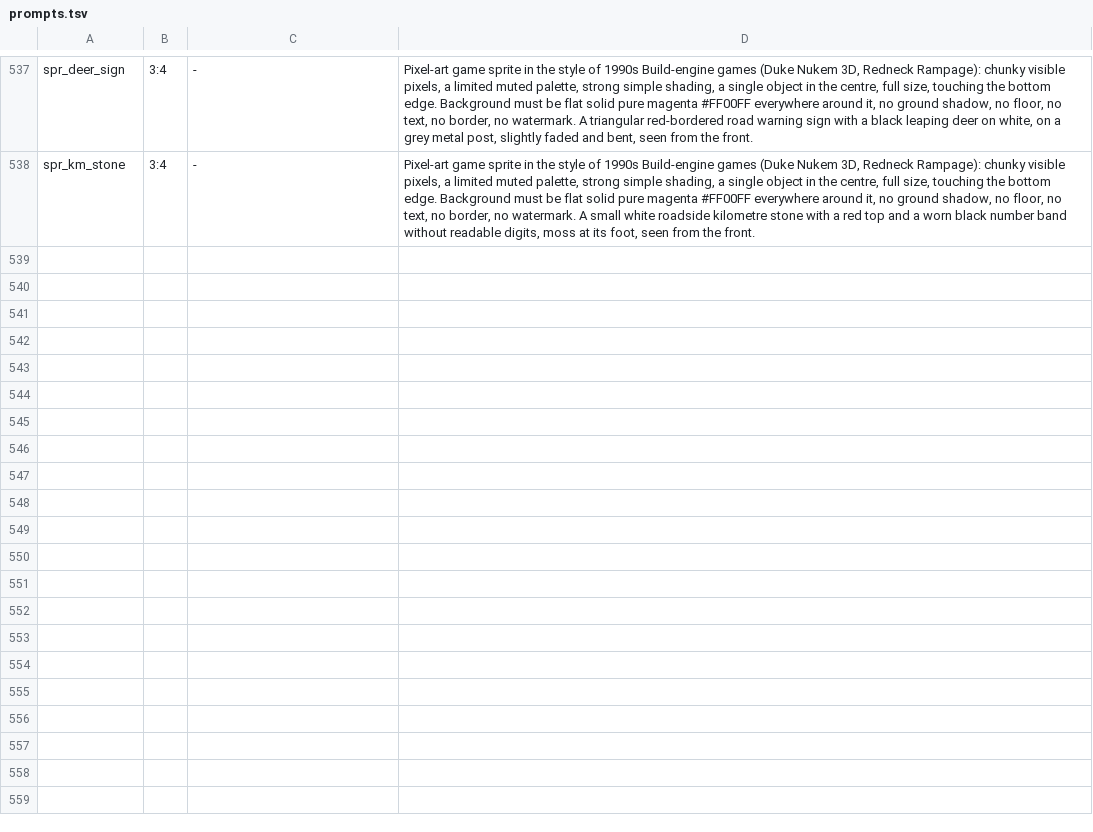
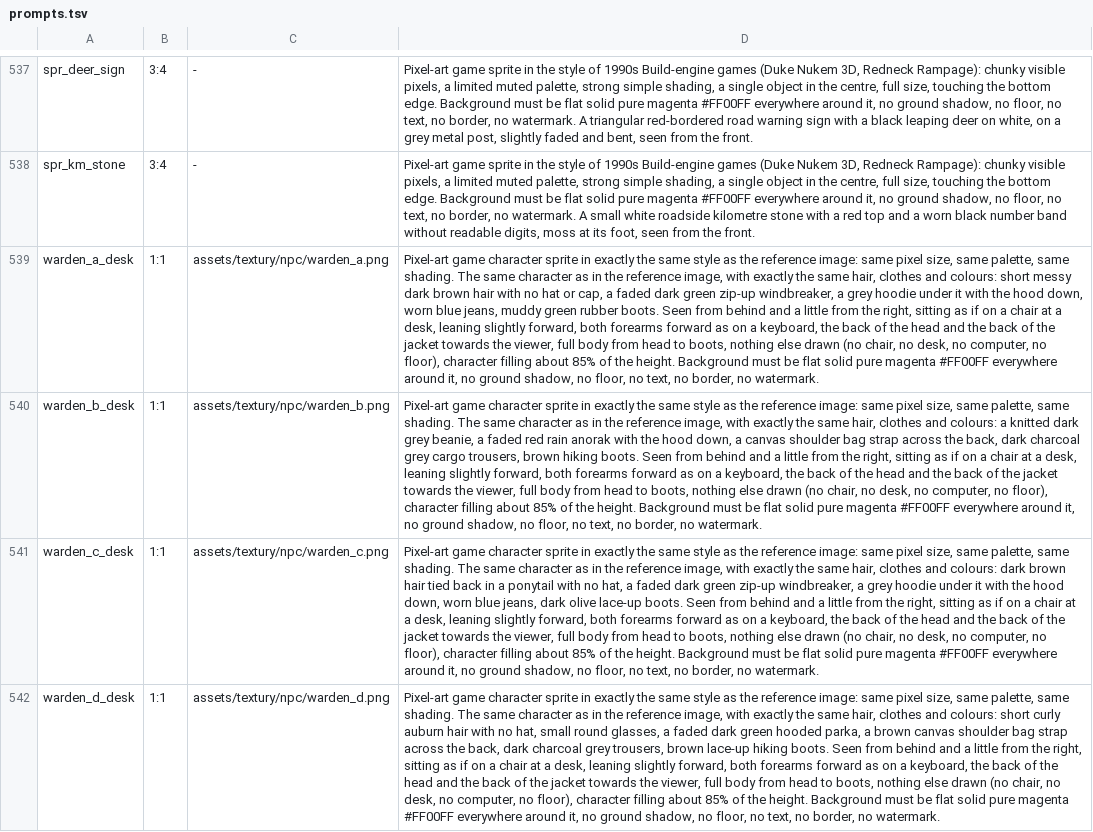
Before and after one commit to risafuranku/summercamp, a TSV file: tools/artgen/prompts.tsv, drawn as a sheet; only a part is shown, gaps mark what is left out; the diff names each change by its address in the sheet, - before the commit and + after, or states it on an @@ line.

```diff
--- a/tools/artgen/prompts.tsv
+++ b/tools/artgen/prompts.tsv
+row 539: warden_a_desk | 1:1 | assets/textury/npc/warden_a.png | Pixel-art game character sprite in exactly the same style as the reference image: same pixel size, same palette, same shading. The same character as in the reference image, with exactly the same hair, clothes and colours: short messy dark brown hair with no hat or cap, a faded dark green zip-up windbreaker, a grey hoodie under it with the hood down, worn blue jeans, muddy green rubber boots. Seen from behind and a little from the right, sitting as if on a chair at a desk, leaning slightly forward, both forearms forward as on a keyboard, the back of the head and the back of the jacket towards the viewer, full body from head to boots, nothing else drawn (no chair, no desk, no computer, no floor), character filling about 85% of the height. Background must be flat solid pure magenta #FF00FF everywhere around it, no ground shadow, no floor, no text, no border, no watermark.
+row 540: warden_b_desk | 1:1 | assets/textury/npc/warden_b.png | Pixel-art game character sprite in exactly the same style as the reference image: same pixel size, same palette, same shading. The same character as in the reference image, with exactly the same hair, clothes and colours: a knitted dark grey beanie, a faded red rain anorak with the hood down, a canvas shoulder bag strap across the back, dark charcoal grey cargo trousers, brown hiking boots. Seen from behind and a little from the right, sitting as if on a chair at a desk, leaning slightly forward, both forearms forward as on a keyboard, the back of the head and the back of the jacket towards the viewer, full body from head to boots, nothing else drawn (no chair, no desk, no computer, no floor), character filling about 85% of the height. Background must be flat solid pure magenta #FF00FF everywhere around it, no ground shadow, no floor, no text, no border, no watermark.
+row 541: warden_c_desk | 1:1 | assets/textury/npc/warden_c.png | Pixel-art game character sprite in exactly the same style as the reference image: same pixel size, same palette, same shading. The same character as in the reference image, with exactly the same hair, clothes and colours: dark brown hair tied back in a ponytail with no hat, a faded dark green zip-up windbreaker, a grey hoodie under it with the hood down, worn blue jeans, dark olive lace-up boots. Seen from behind and a little from the right, sitting as if on a chair at a desk, leaning slightly forward, both forearms forward as on a keyboard, the back of the head and the back of the jacket towards the viewer, full body from head to boots, nothing else drawn (no chair, no desk, no computer, no floor), character filling about 85% of the height. Background must be flat solid pure magenta #FF00FF everywhere around it, no ground shadow, no floor, no text, no border, no watermark.
+row 542: warden_d_desk | 1:1 | assets/textury/npc/warden_d.png | Pixel-art game character sprite in exactly the same style as the reference image: same pixel size, same palette, same shading. The same character as in the reference image, with exactly the same hair, clothes and colours: short curly auburn hair with no hat, small round glasses, a faded dark green hooded parka, a brown canvas shoulder bag strap across the back, dark charcoal grey trousers, brown lace-up hiking boots. Seen from behind and a little from the right, sitting as if on a chair at a desk, leaning slightly forward, both forearms forward as on a keyboard, the back of the head and the back of the jacket towards the viewer, full body from head to boots, nothing else drawn (no chair, no desk, no computer, no floor), character filling about 85% of the height. Background must be flat solid pure magenta #FF00FF everywhere around it, no ground shadow, no floor, no text, no border, no watermark.
```
Also changed, not shown: 11 other files.
